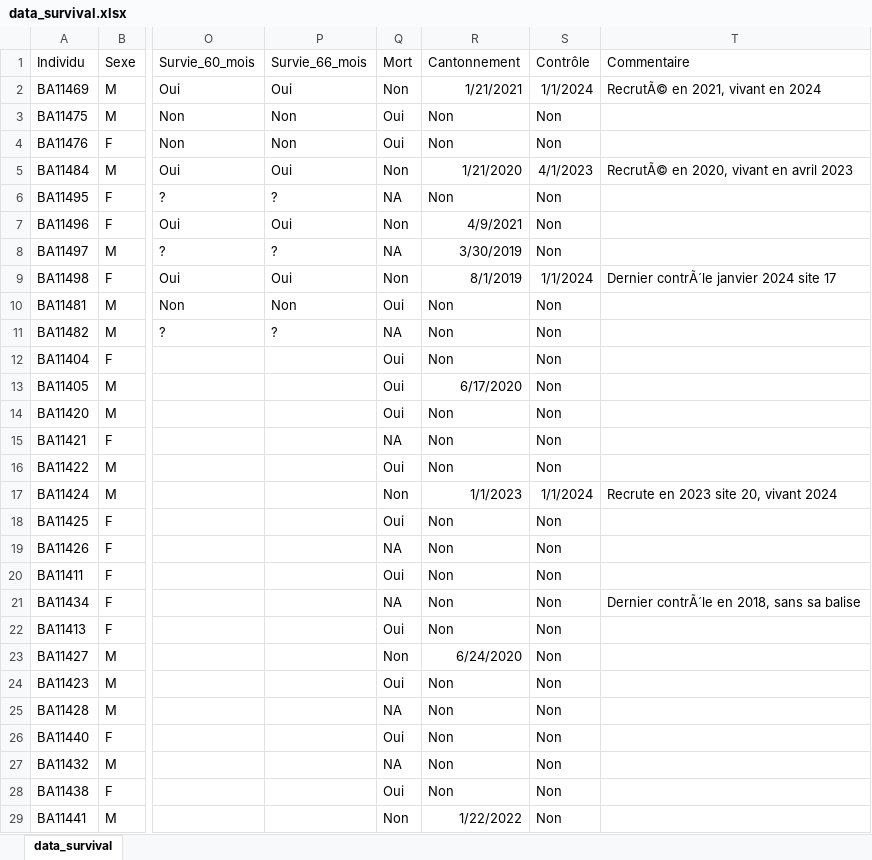
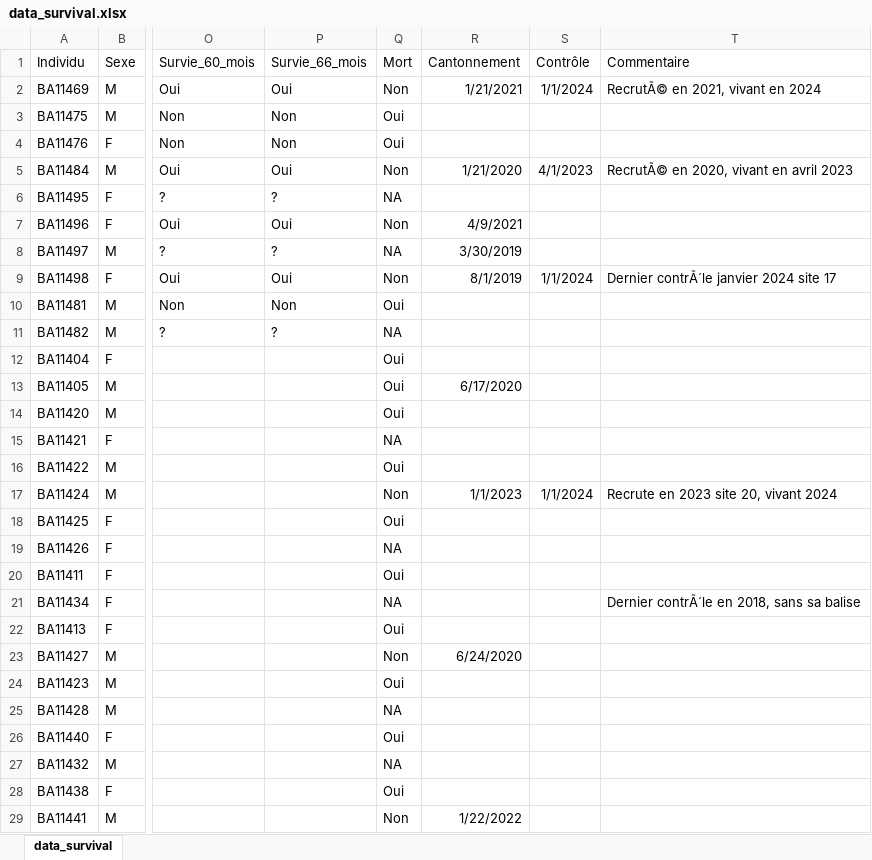
Before and after one commit to chaubettom/Bonelli, an Excel workbook: Data/data_survival.xlsx, sheet data_survival, drawn as a sheet; only a part is shown, gaps mark what is left out; values as stored, in another font and other column widths than the file's, no borders; the diff covers the shown part only; the diff names each change by its address in the sheet, - before the commit and + after, or states it on an @@ line.

```diff
--- a/Data/data_survival.xlsx (sheet data_survival)
+++ b/Data/data_survival.xlsx (sheet data_survival)
-R3:R4 (Cantonnement): Non
+R3:R4 (Cantonnement): (empty)
-S3:S4 (Contrôle): Non
+S3:S4 (Contrôle): (empty)
-R6 (Cantonnement): Non
+R6 (Cantonnement): (empty)
-S6:S8 (Contrôle): Non
+S6:S8 (Contrôle): (empty)
-R10:R12 (Cantonnement): Non
+R10:R12 (Cantonnement): (empty)
-S10:S16 (Contrôle): Non
+S10:S16 (Contrôle): (empty)
-R14:R16 (Cantonnement): Non
+R14:R16 (Cantonnement): (empty)
-R18:R22 (Cantonnement): Non
+R18:R22 (Cantonnement): (empty)
-S18:S29 (Contrôle): Non
+S18:S29 (Contrôle): (empty)
-R24:R28 (Cantonnement): Non
+R24:R28 (Cantonnement): (empty)
```
Also changed, not shown: 86 edited cells elsewhere in this sheet, 1 other file.
